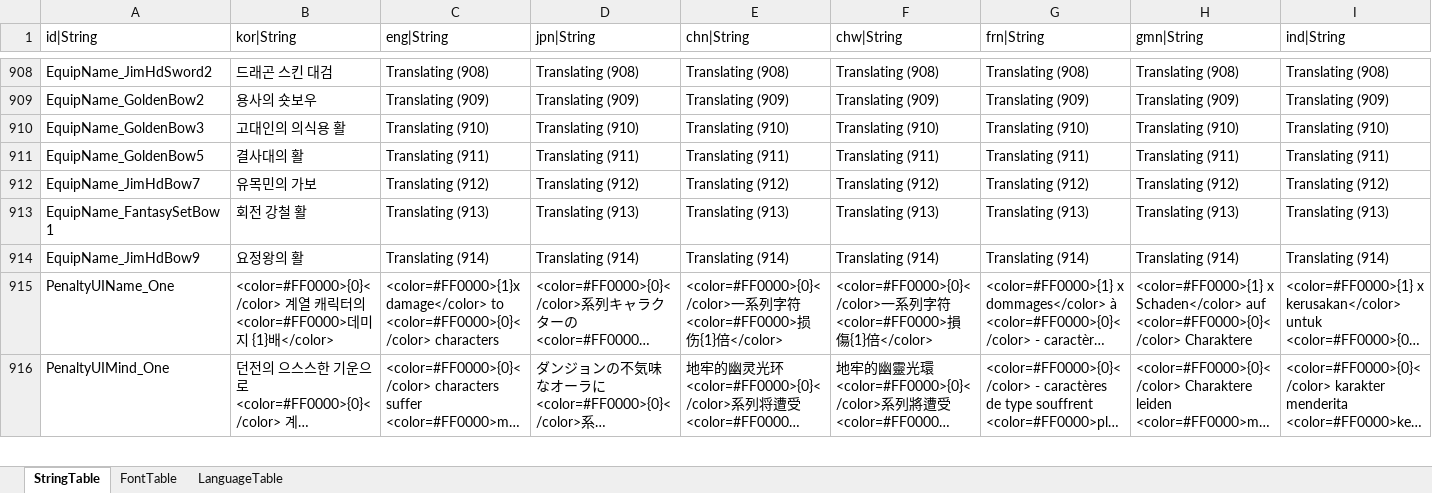
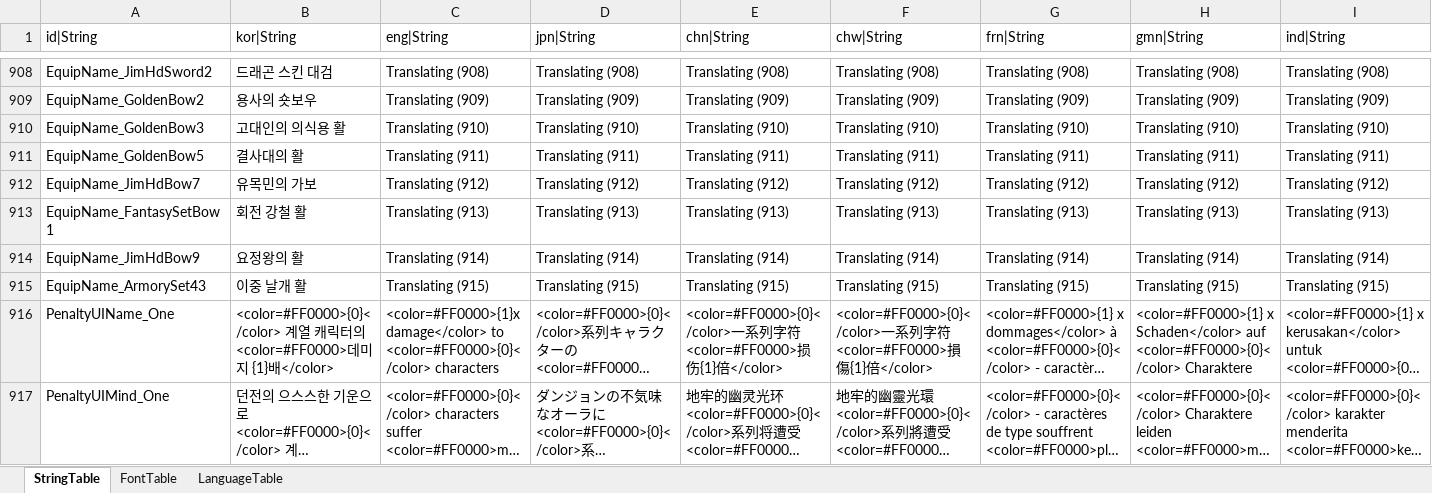
Before and after one commit to hayannal/ProjectNoname, an Excel workbook: Excel/String.xlsx, sheet StringTable, drawn as a sheet; only a part is shown, gaps mark what is left out; long unchanged cells end in …; values as stored, in another font and other column widths than the file's, no borders; rows hold the shown columns only; the diff names each change by its address in the sheet, - before the commit and + after, or states it on an @@ line.

```diff
--- a/Excel/String.xlsx (sheet StringTable)
+++ b/Excel/String.xlsx (sheet StringTable)
+row 915: EquipName_ArmorySet43 | 이중 날개 활 | Translating (915) | Translating (915) | Translating (915) | Translating (915) | Translating (915) | Translating (915) | Translating (915)
```
Also changed, not shown: Excel/Equip.xlsx, 24 other files.
